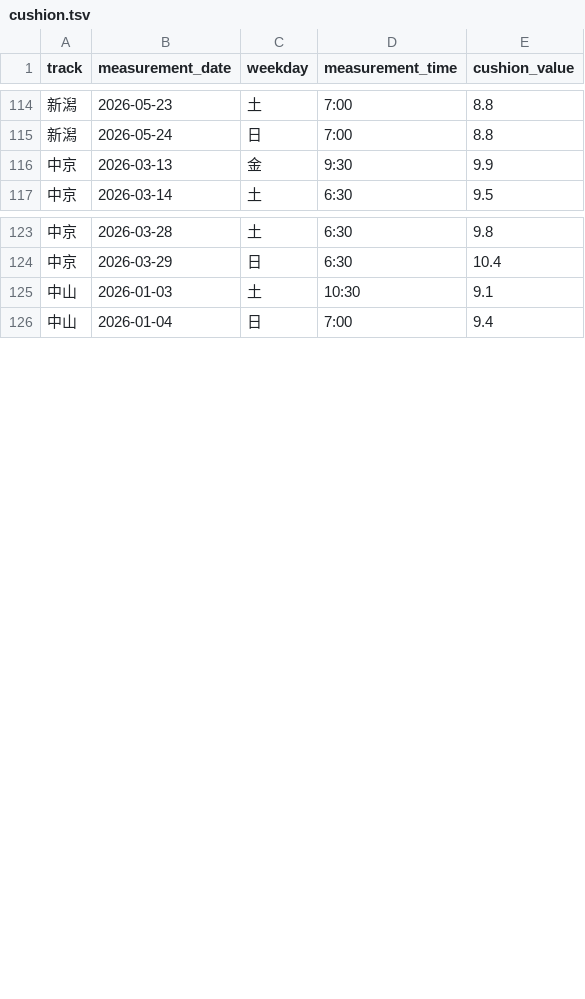
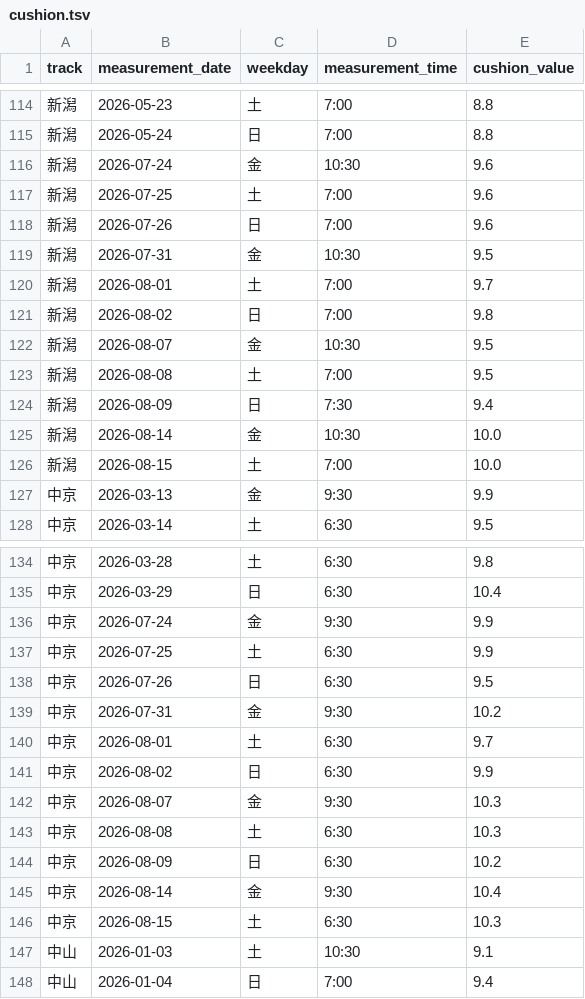
Before and after one commit to kawakubox/jra-extension, a TSV file: data/cushion.tsv, drawn as a sheet; only a part is shown, gaps mark what is left out; the diff covers the shown part only.

```diff
--- a/data/cushion.tsv
+++ b/data/cushion.tsv
@@ -115,2 +115,13 @@ track	measurement_date	weekday	measurement_time	cushion_value
 新潟	2026-05-24	日	7:00	8.8
+新潟	2026-07-24	金	10:30	9.6
+新潟	2026-07-25	土	7:00	9.6
+新潟	2026-07-26	日	7:00	9.6
+新潟	2026-07-31	金	10:30	9.5
+新潟	2026-08-01	土	7:00	9.7
+新潟	2026-08-02	日	7:00	9.8
+新潟	2026-08-07	金	10:30	9.5
+新潟	2026-08-08	土	7:00	9.5
+新潟	2026-08-09	日	7:30	9.4
+新潟	2026-08-14	金	10:30	10.0
+新潟	2026-08-15	土	7:00	10.0
 中京	2026-03-13	金	9:30	9.9
@@ -124,2 +135,13 @@ track	measurement_date	weekday	measurement_time	cushion_value
 中京	2026-03-29	日	6:30	10.4
+中京	2026-07-24	金	9:30	9.9
+中京	2026-07-25	土	6:30	9.9
+中京	2026-07-26	日	6:30	9.5
+中京	2026-07-31	金	9:30	10.2
+中京	2026-08-01	土	6:30	9.7
+中京	2026-08-02	日	6:30	9.9
+中京	2026-08-07	金	9:30	10.3
+中京	2026-08-08	土	6:30	10.3
+中京	2026-08-09	日	6:30	10.2
+中京	2026-08-14	金	9:30	10.4
+中京	2026-08-15	土	6:30	10.3
 中山	2026-01-03	土	10:30	9.1
```
Also changed, not shown: 11 added rows elsewhere in this file.
